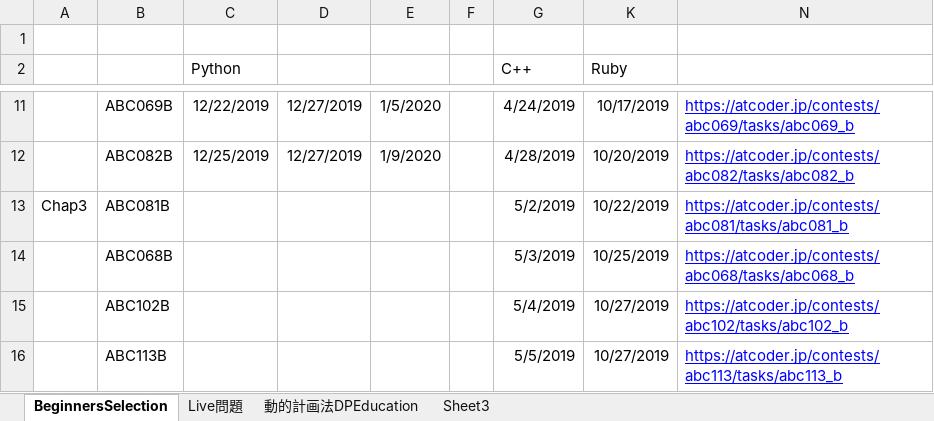
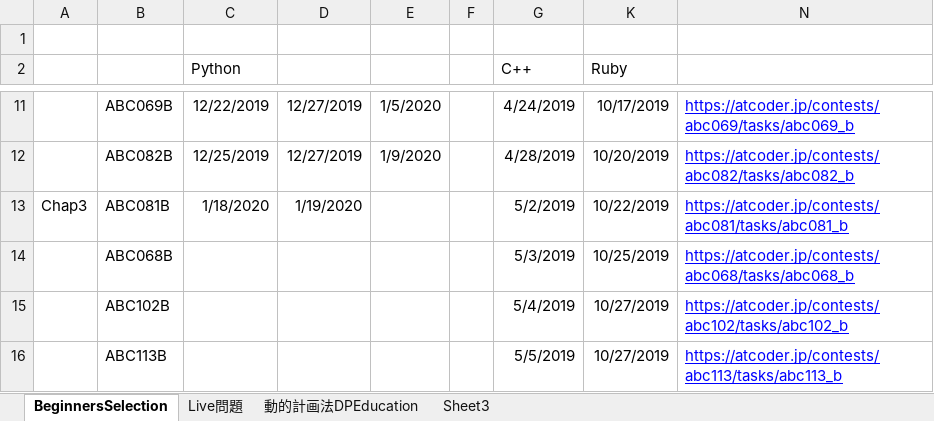
Before and after one commit to happyhappyhappyhappy/cppprog, an Excel workbook: atcoder/AtCoder回答実績.xlsx, sheet BeginnersSelection, drawn as a sheet; only a part is shown, gaps mark what is left out; values as stored, in another font and other column widths than the file's, no borders; the diff names each change by its address in the sheet, - before the commit and + after, or states it on an @@ line.

```diff
--- a/atcoder/AtCoder回答実績.xlsx (sheet BeginnersSelection)
+++ b/atcoder/AtCoder回答実績.xlsx (sheet BeginnersSelection)
-C13 (Python): (empty)
+C13 (Python): 1/18/2020
-D13: (empty)
+D13: 1/19/2020
```
Also changed, not shown: 1 other file.
